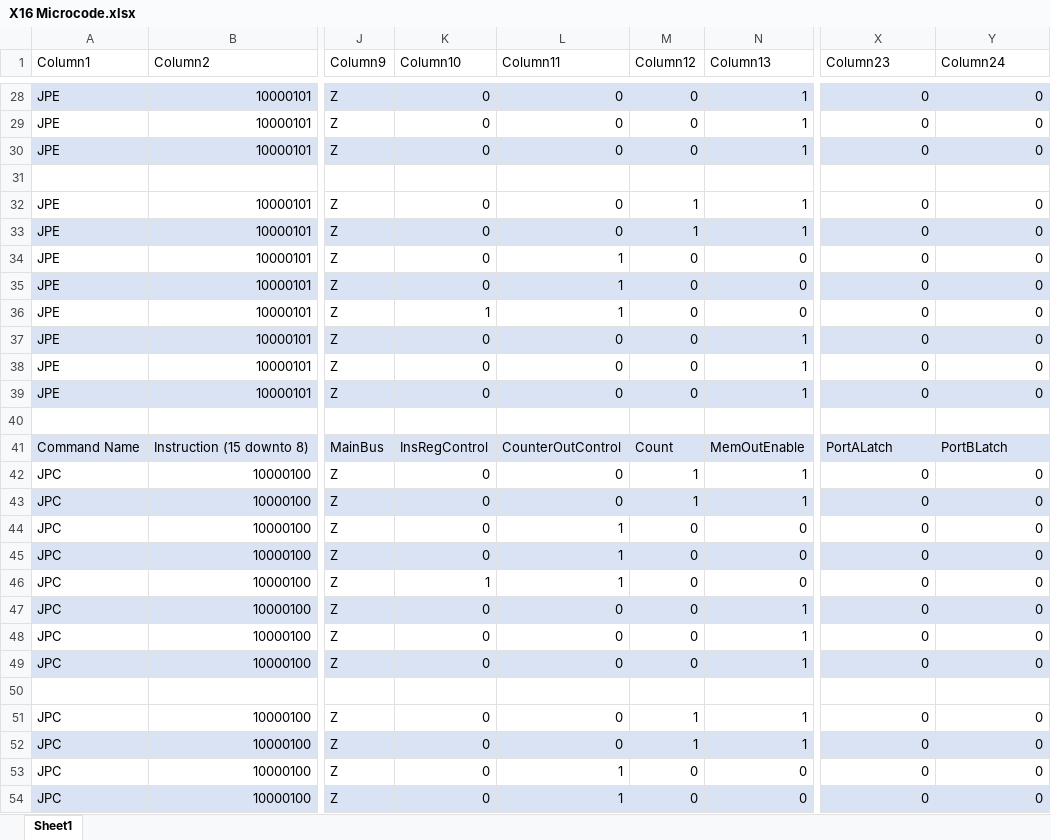
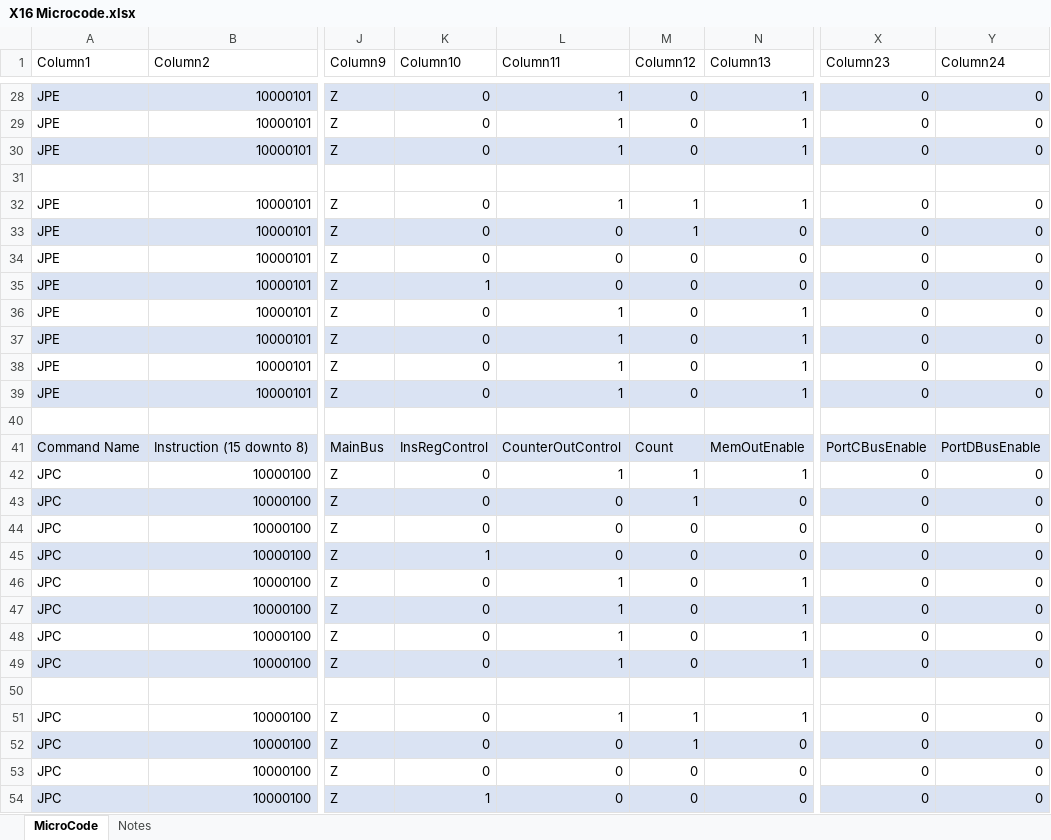
Before and after one commit to Eviper01/MAX7000CPU-GEN2.5, an Excel workbook: Firmware/MicroCode/X16 Microcode.xlsx, sheet MicroCode, drawn as a sheet; only a part is shown, gaps mark what is left out; values as stored, in another font and other column widths than the file's, no borders; conditional formats and table styles not drawn; the diff covers the shown part only; the diff names each change by its address in the sheet, - before the commit and + after, or states it on an @@ line.

```diff
--- a/Firmware/MicroCode/X16 Microcode.xlsx (sheet MicroCode)
+++ b/Firmware/MicroCode/X16 Microcode.xlsx (sheet MicroCode)
-sheet tab: Sheet1
+sheet tab: MicroCode
+sheet tab: Notes
-L28:L30 (Column11): 0
+L28:L30 (Column11): 1
-L32 (Column11): 0
+L32 (Column11): 1
-N33 (Column13): 1
+N33 (Column13): 0
-L34:L35 (Column11): 1
+L34:L35 (Column11): 0
-K35 (Column10): 0
+K35 (Column10): 1
-K36 (Column10): 1
+K36 (Column10): 0
-N36 (Column13): 0
+N36 (Column13): 1
-L37:L39 (Column11): 0
+L37:L39 (Column11): 1
-X41 (Column23): PortALatch
+X41 (Column23): PortCBusEnable
-Y41 (Column24): PortBLatch
+Y41 (Column24): PortDBusEnable
-L42 (Column11): 0
+L42 (Column11): 1
-N43 (Column13): 1
+N43 (Column13): 0
-L44:L45 (Column11): 1
+L44:L45 (Column11): 0
-K45 (Column10): 0
+K45 (Column10): 1
-K46 (Column10): 1
+K46 (Column10): 0
-N46 (Column13): 0
+N46 (Column13): 1
-L47:L49 (Column11): 0
+L47:L49 (Column11): 1
-L51 (Column11): 0
+L51 (Column11): 1
-N52 (Column13): 1
+N52 (Column13): 0
-L53:L54 (Column11): 1
+L53:L54 (Column11): 0
-K54 (Column10): 0
+K54 (Column10): 1
```
Also changed, not shown: 40 added rows, 54 edited cells and cell formats elsewhere in this sheet, charts or pictures, 25 other files.
